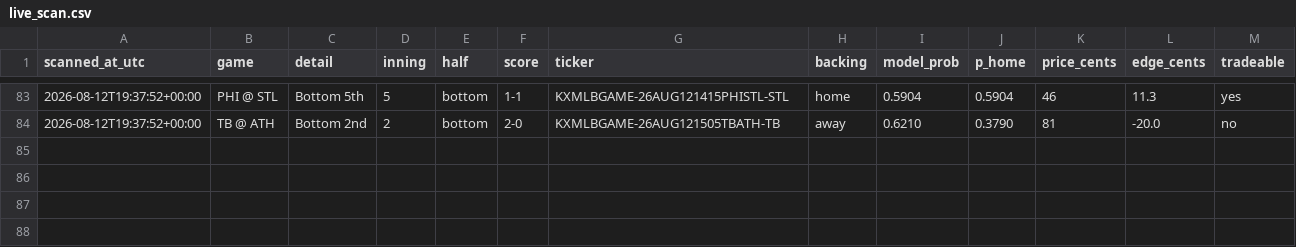
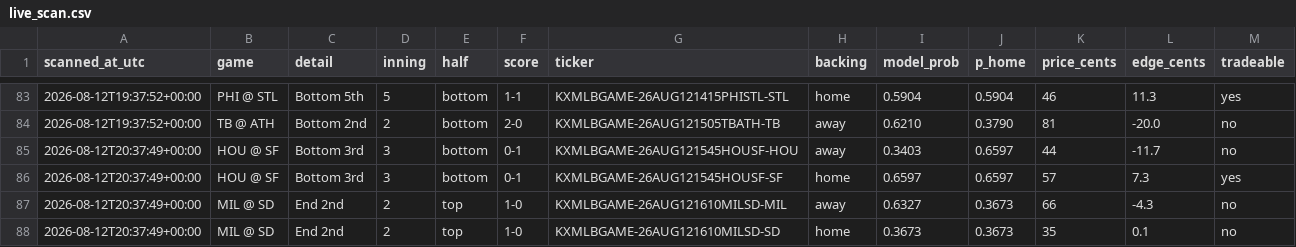
Before and after one commit to Jackhenry87/Prediction-Market-trading-bot, a CSV file: live_scan.csv, drawn as a sheet; only a part is shown, gaps mark what is left out; the diff names each change by its address in the sheet, - before the commit and + after, or states it on an @@ line.

```diff
--- a/live_scan.csv
+++ b/live_scan.csv
+row 85: 2026-08-12T20:37:49+00:00 | HOU @ SF | Bottom 3rd | 3 | bottom | 0-1 | KXMLBGAME-26AUG121545HOUSF-HOU | away | 0.3403 | 0.6597 | 44 | -11.7 | no
+row 86: 2026-08-12T20:37:49+00:00 | HOU @ SF | Bottom 3rd | 3 | bottom | 0-1 | KXMLBGAME-26AUG121545HOUSF-SF | home | 0.6597 | 0.6597 | 57 | 7.3 | yes
+row 87: 2026-08-12T20:37:49+00:00 | MIL @ SD | End 2nd | 2 | top | 1-0 | KXMLBGAME-26AUG121610MILSD-MIL | away | 0.6327 | 0.3673 | 66 | -4.3 | no
+row 88: 2026-08-12T20:37:49+00:00 | MIL @ SD | End 2nd | 2 | top | 1-0 | KXMLBGAME-26AUG121610MILSD-SD | home | 0.3673 | 0.3673 | 35 | 0.1 | no
```
Also changed, not shown: clv_sports.csv, paper_trades_sports.csv, 2 other files.
